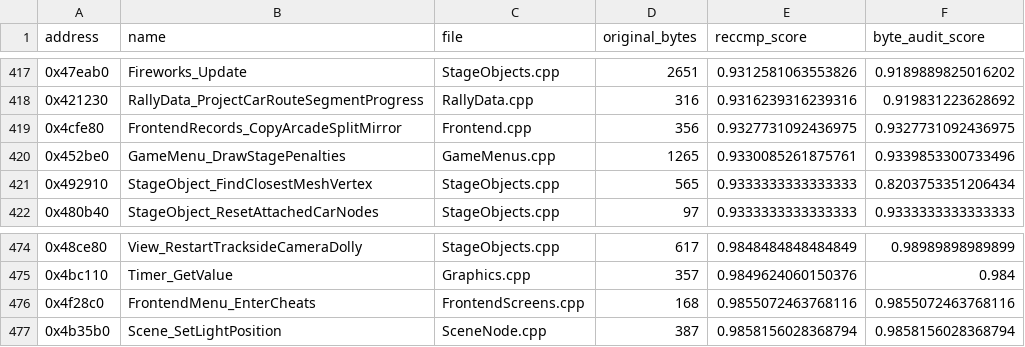
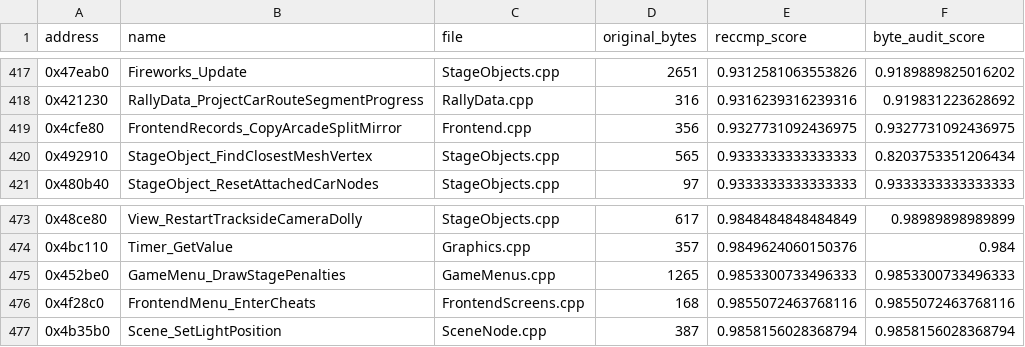
Before and after one commit to pablocpas/CMR2Decomp, a TSV file: CMR2PROGRESS/nonmatching.tsv, drawn as a sheet; only a part is shown, gaps mark what is left out; removed rows and columns are numbered as before the commit, all else as after; the diff names each change by its address in the sheet, - before the commit and + after, or states it on an @@ line.

Commit message:
GameMenu_DrawStagePenalties 93.40% -> 98.53% (shape 100%): branch-local text calls

```diff
--- a/CMR2PROGRESS/nonmatching.tsv
+++ b/CMR2PROGRESS/nonmatching.tsv
-row 420: 0x452be0 | GameMenu_DrawStagePenalties | GameMenus.cpp | 1265 | 0.9330085261875761 | 0.9339853300733496
+row 475: 0x452be0 | GameMenu_DrawStagePenalties | GameMenus.cpp | 1265 | 0.9853300733496333 | 0.9853300733496333
```
Also changed, not shown: 4 other files.
